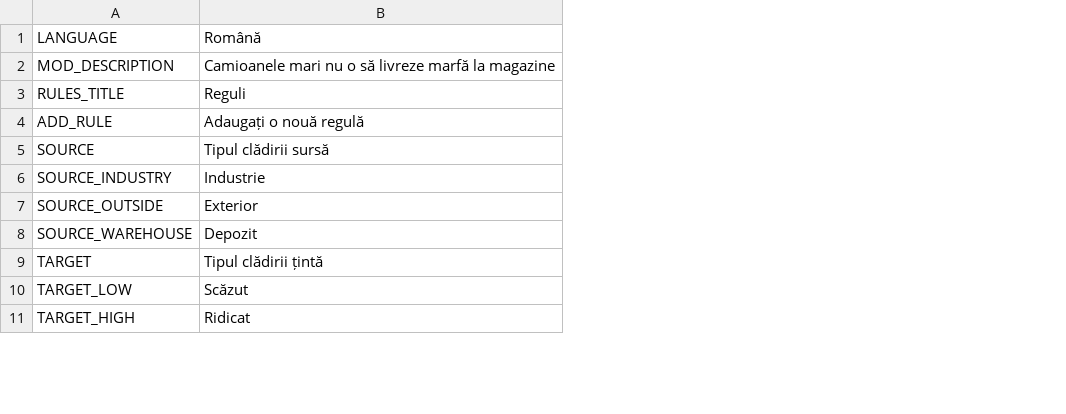
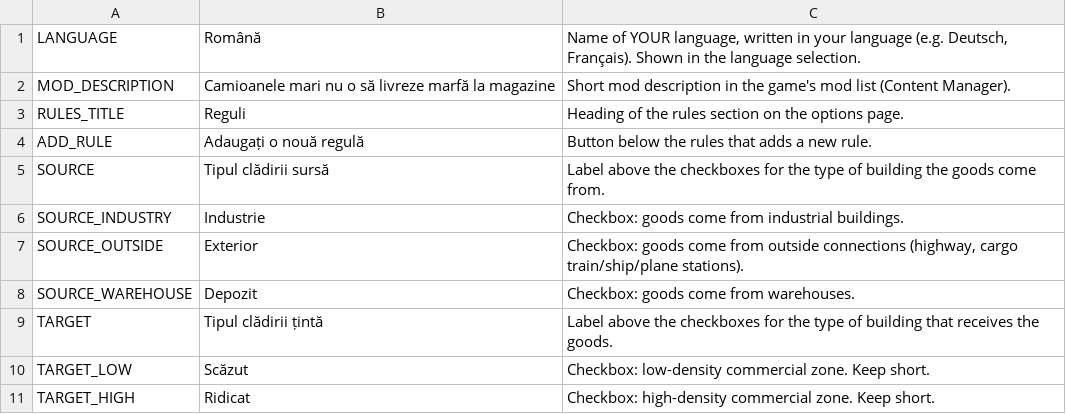
Before and after one commit to CityGecko/CS-NoBigTruckRevisited, a CSV file: NoBigTruck/Translations/ro-RO.csv, drawn as a sheet; only a part is shown; the diff names each change by its address in the sheet, - before the commit and + after, or states it on an @@ line.

Commit message:
New translations en-en.csv (Romanian)
[ci skip]

```diff
--- a/NoBigTruck/Translations/ro-RO.csv
+++ b/NoBigTruck/Translations/ro-RO.csv
+column C, rows 1-11: Name of YOUR language, written in your language (e.g. Deutsch, Français). Shown in the language selection. | Short mod description in the game's mod list (Content Manager). | Heading of the rules section on the options page. | Button below the rules that adds a new rule. | Label above the checkboxes for the type of building the goods come from. | Checkbox: goods come from industrial buildings. | Checkbox: goods come from outside connections (highway, cargo train/ship/plane stations). | Checkbox: goods come from warehouses. | Label above the checkboxes for the type of building that receives the goods. | Checkbox: low-density commercial zone. Keep short. | Checkbox: high-density commercial zone. Keep short.
```
